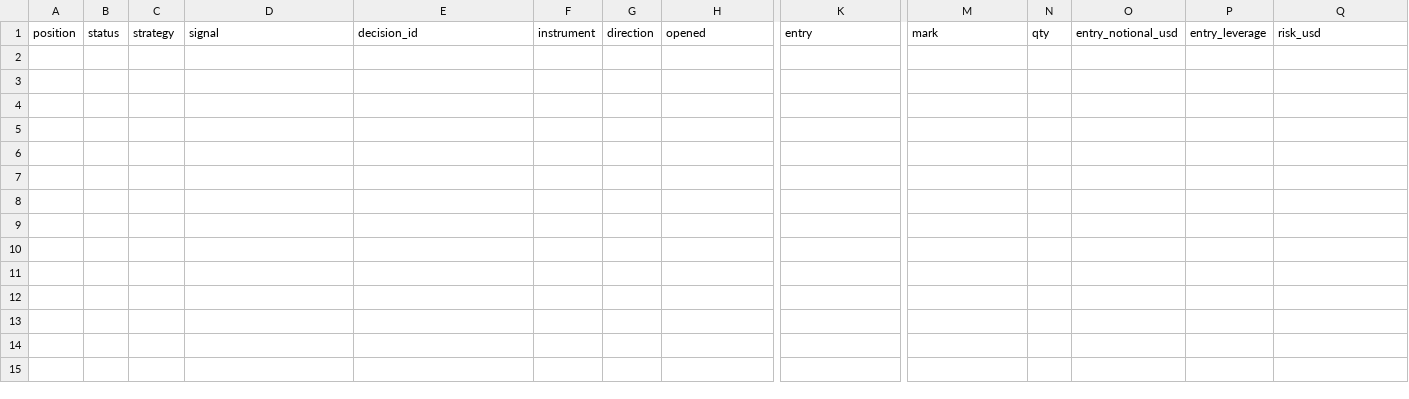
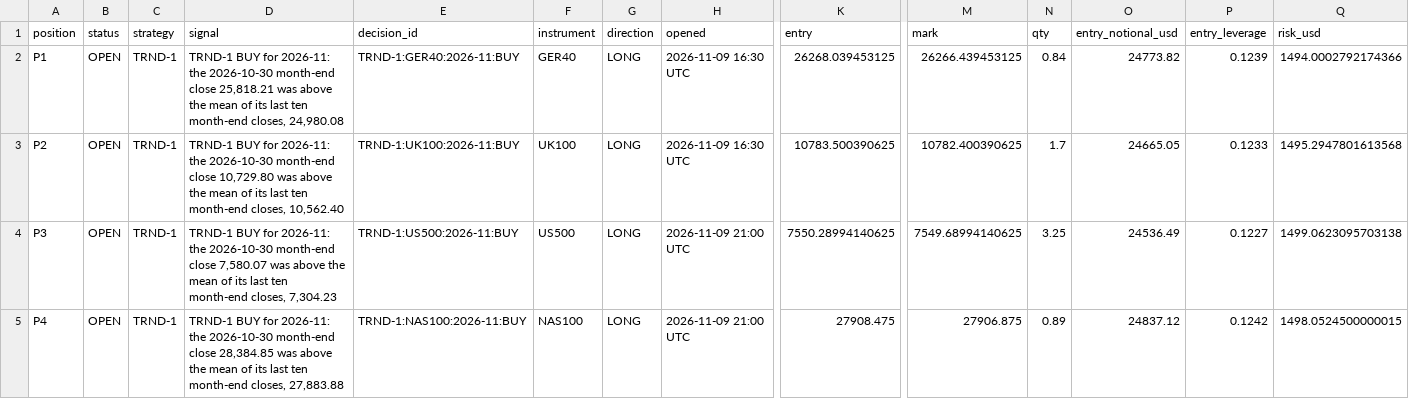
Before and after one commit to rimurukingdemon313/autonomous-bot-trader, a CSV file: ledger.csv, drawn as a sheet; only a part is shown, gaps mark what is left out; rows hold the shown columns only; the diff names each change by its address in the sheet, - before the commit and + after, or states it on an @@ line.

```diff
--- a/ledger.csv
+++ b/ledger.csv
+row 2: P1 | OPEN | TRND-1 | TRND-1 BUY for 2026-11: the 2026-10-30 month-end close 25,818.21 was above the mean of its last ten month-end closes, 24,980.08 | TRND-1:GER40:2026-11:BUY | GER40 | LONG | 2026-11-09 16:30 UTC | 26268.039453125 | 26266.439453125 | 0.84 | 24773.82 | 0.1239 | 1494.0002792174366
+row 3: P2 | OPEN | TRND-1 | TRND-1 BUY for 2026-11: the 2026-10-30 month-end close 10,729.80 was above the mean of its last ten month-end closes, 10,562.40 | TRND-1:UK100:2026-11:BUY | UK100 | LONG | 2026-11-09 16:30 UTC | 10783.500390625 | 10782.400390625 | 1.7 | 24665.05 | 0.1233 | 1495.2947801613568
+row 4: P3 | OPEN | TRND-1 | TRND-1 BUY for 2026-11: the 2026-10-30 month-end close 7,580.07 was above the mean of its last ten month-end closes, 7,304.23 | TRND-1:US500:2026-11:BUY | US500 | LONG | 2026-11-09 21:00 UTC | 7550.28994140625 | 7549.68994140625 | 3.25 | 24536.49 | 0.1227 | 1499.0623095703138
+row 5: P4 | OPEN | TRND-1 | TRND-1 BUY for 2026-11: the 2026-10-30 month-end close 28,384.85 was above the mean of its last ten month-end closes, 27,883.88 | TRND-1:NAS100:2026-11:BUY | NAS100 | LONG | 2026-11-09 21:00 UTC | 27908.475 | 27906.875 | 0.89 | 24837.12 | 0.1242 | 1498.0524500000015
```
Also changed, not shown: 5 other files.
